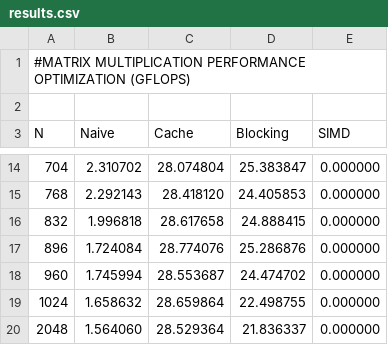
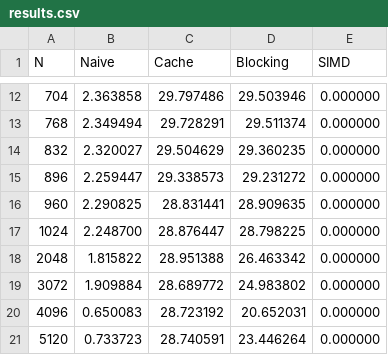
Before and after one commit to monsihv/GEMM, a CSV file: results.csv, drawn as a sheet; only a part is shown, gaps mark what is left out; the diff covers the shown part only.

Commit message:
Finished blocking. Made conclusions. Refactored testing loop to make it more memory effecient

```diff
--- a/results.csv
+++ b/results.csv
@@ -1,3 +1 @@
-#MATRIX MULTIPLICATION PERFORMANCE OPTIMIZATION (GFLOPS)
-
 N, Naive, Cache, Blocking, SIMD
@@ -14,7 +12,10 @@ N, Naive, Cache, Blocking, SIMD
-704, 2.310702, 28.074804, 25.383847, 0.000000,
-768, 2.292143, 28.418120, 24.405853, 0.000000,
-832, 1.996818, 28.617658, 24.888415, 0.000000,
-896, 1.724084, 28.774076, 25.286876, 0.000000,
-960, 1.745994, 28.553687, 24.474702, 0.000000,
-1024, 1.658632, 28.659864, 22.498755, 0.000000,
-2048, 1.564060, 28.529364, 21.836337, 0.000000,
+704, 2.363858, 29.797486, 29.503946, 0.000000,
+768, 2.349494, 29.728291, 29.511374, 0.000000,
+832, 2.320027, 29.504629, 29.360235, 0.000000,
+896, 2.259447, 29.338573, 29.231272, 0.000000,
+960, 2.290825, 28.831441, 28.909635, 0.000000,
+1024, 2.248700, 28.876447, 28.798225, 0.000000,
+2048, 1.815822, 28.951388, 26.463342, 0.000000,
+3072, 1.909884, 28.689772, 24.983802, 0.000000,
+4096, 0.650083, 28.723192, 20.652031, 0.000000,
+5120, 0.733723, 28.740591, 23.446264, 0.000000,
```
Also changed, not shown: 30 edited cells elsewhere in this file, 3 other files.
